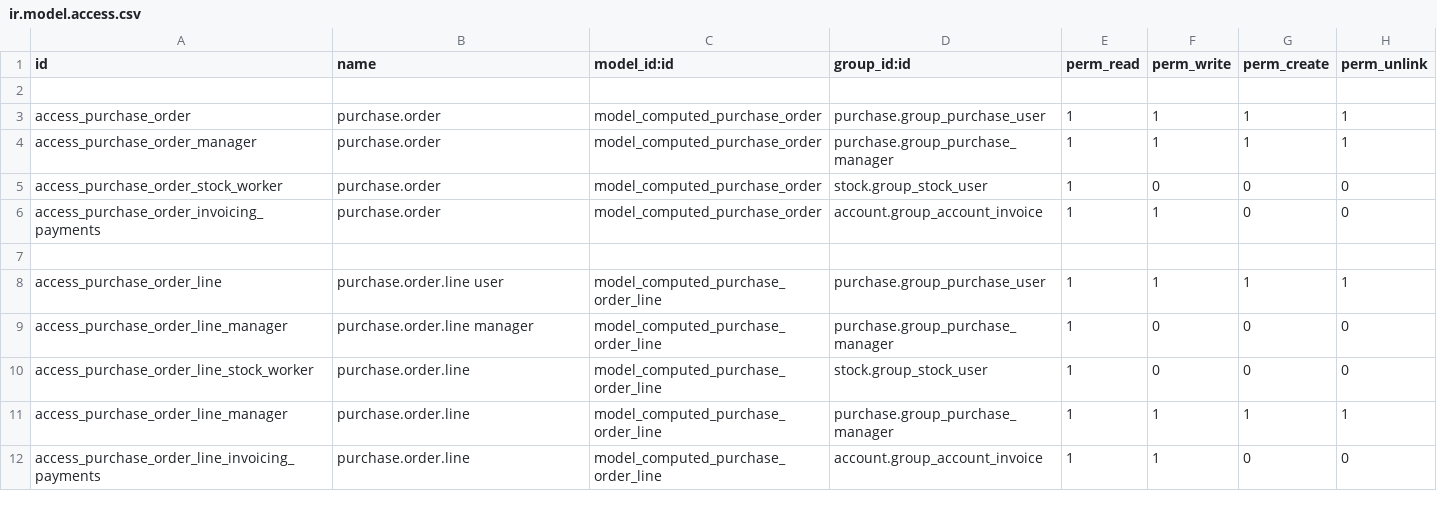
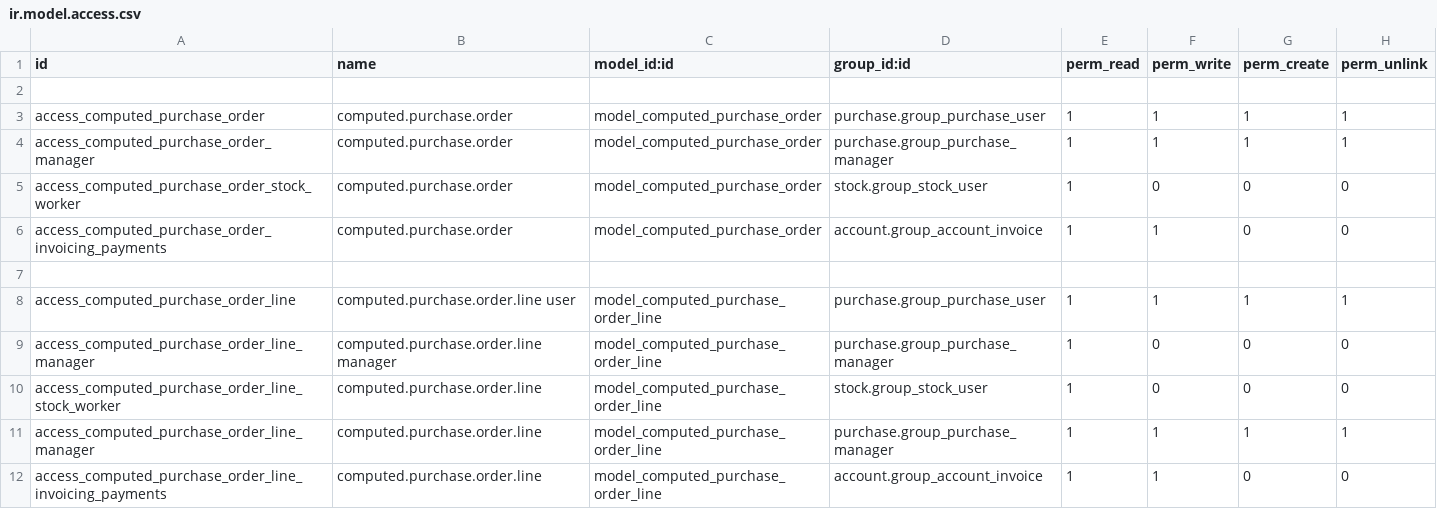
Before and after one commit to coopiteasy/procurement-addons, a CSV file: compute_purchase_order/security/ir.model.access.csv, drawn as a sheet.

Commit message:
[FIX] computed_purchase_order: access rules model

```diff
--- a/compute_purchase_order/security/ir.model.access.csv
+++ b/compute_purchase_order/security/ir.model.access.csv
@@ -2,11 +2,11 @@ id,name,model_id:id,group_id:id,perm_read,perm_write,perm_create,perm_unlink
 
-access_purchase_order,purchase.order,model_computed_purchase_order,purchase.group_purchase_user,1,1,1,1
-access_purchase_order_manager,purchase.order,model_computed_purchase_order,purchase.group_purchase_manager,1,1,1,1
-access_purchase_order_stock_worker,purchase.order,model_computed_purchase_order,stock.group_stock_user,1,0,0,0
-access_purchase_order_invoicing_payments,purchase.order,model_computed_purchase_order,account.group_account_invoice,1,1,0,0
+access_computed_purchase_order,computed.purchase.order,model_computed_purchase_order,purchase.group_purchase_user,1,1,1,1
+access_computed_purchase_order_manager,computed.purchase.order,model_computed_purchase_order,purchase.group_purchase_manager,1,1,1,1
+access_computed_purchase_order_stock_worker,computed.purchase.order,model_computed_purchase_order,stock.group_stock_user,1,0,0,0
+access_computed_purchase_order_invoicing_payments,computed.purchase.order,model_computed_purchase_order,account.group_account_invoice,1,1,0,0
 
-access_purchase_order_line,purchase.order.line user,model_computed_purchase_order_line,purchase.group_purchase_user,1,1,1,1
-access_purchase_order_line_manager,purchase.order.line manager,model_computed_purchase_order_line,purchase.group_purchase_manager,1,0,0,0
-access_purchase_order_line_stock_worker,purchase.order.line,model_computed_purchase_order_line,stock.group_stock_user,1,0,0,0
-access_purchase_order_line_manager,purchase.order.line,model_computed_purchase_order_line,purchase.group_purchase_manager,1,1,1,1
-access_purchase_order_line_invoicing_payments,purchase.order.line,model_computed_purchase_order_line,account.group_account_invoice,1,1,0,0
+access_computed_purchase_order_line,computed.purchase.order.line user,model_computed_purchase_order_line,purchase.group_purchase_user,1,1,1,1
+access_computed_purchase_order_line_manager,computed.purchase.order.line manager,model_computed_purchase_order_line,purchase.group_purchase_manager,1,0,0,0
+access_computed_purchase_order_line_stock_worker,computed.purchase.order.line,model_computed_purchase_order_line,stock.group_stock_user,1,0,0,0
+access_computed_purchase_order_line_manager,computed.purchase.order.line,model_computed_purchase_order_line,purchase.group_purchase_manager,1,1,1,1
+access_computed_purchase_order_line_invoicing_payments,computed.purchase.order.line,model_computed_purchase_order_line,account.group_account_invoice,1,1,0,0
```
